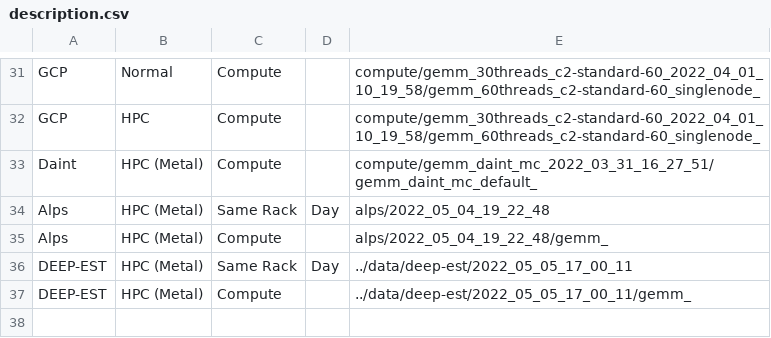
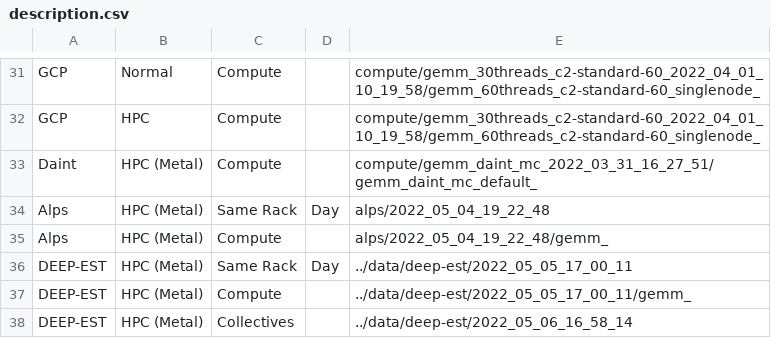
Before and after one commit to DanieleDeSensi/cloud_noise_data, a CSV file: description.csv, drawn as a sheet; only a part is shown, gaps mark what is left out.

Commit message:
[ADD] DEEP-EST collectives data.

```diff
--- a/description.csv
+++ b/description.csv
@@ -37 +37,2 @@ DEEP-EST,HPC (Metal),Same Rack,Day,../data/deep-est/2022_05_05_17_00_11
 DEEP-EST,HPC (Metal),Compute,,../data/deep-est/2022_05_05_17_00_11/gemm_
+DEEP-EST,HPC (Metal),Collectives,,../data/deep-est/2022_05_06_16_58_14
```
Also changed, not shown: 1 other file.
